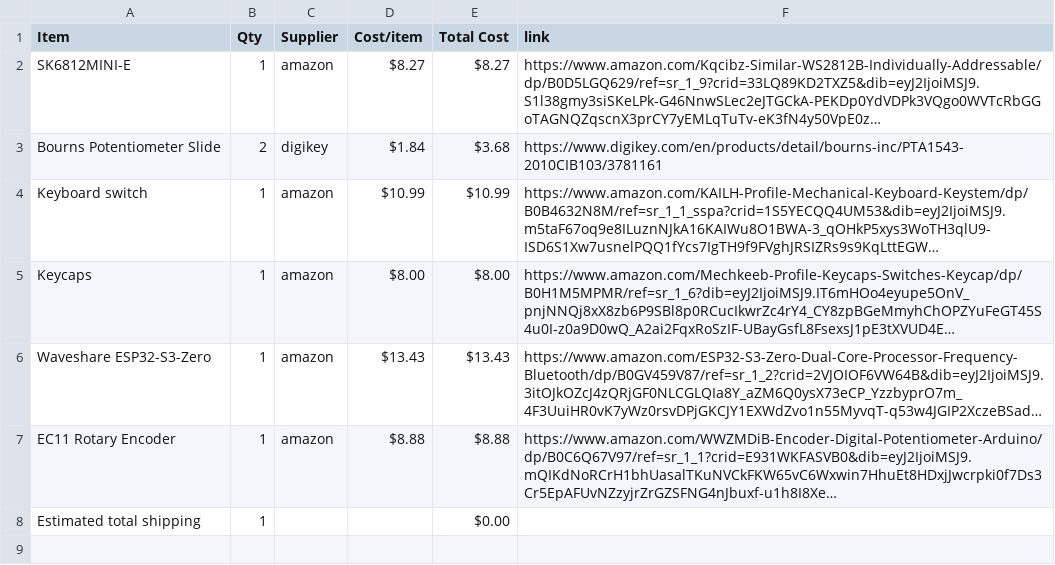
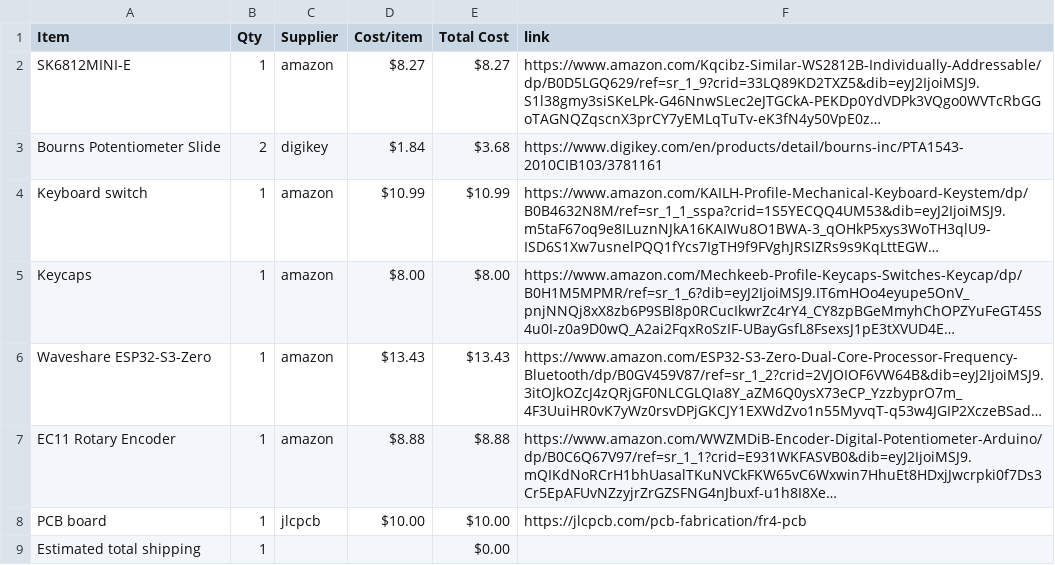
Before and after one commit to TheWhiteHackers/midi-keyboard, a CSV file: BOM.csv, drawn as a sheet; long unchanged cells end in …; the diff names each change by its address in the sheet, - before the commit and + after, or states it on an @@ line.

Commit message:
Sync Midi Keyboard from Half Life

```diff
--- a/BOM.csv
+++ b/BOM.csv
+row 8: PCB board | 1 | jlcpcb | $10.00 | $10.00 | https://jlcpcb.com/pcb-fabrication/fr4-pcb
```
